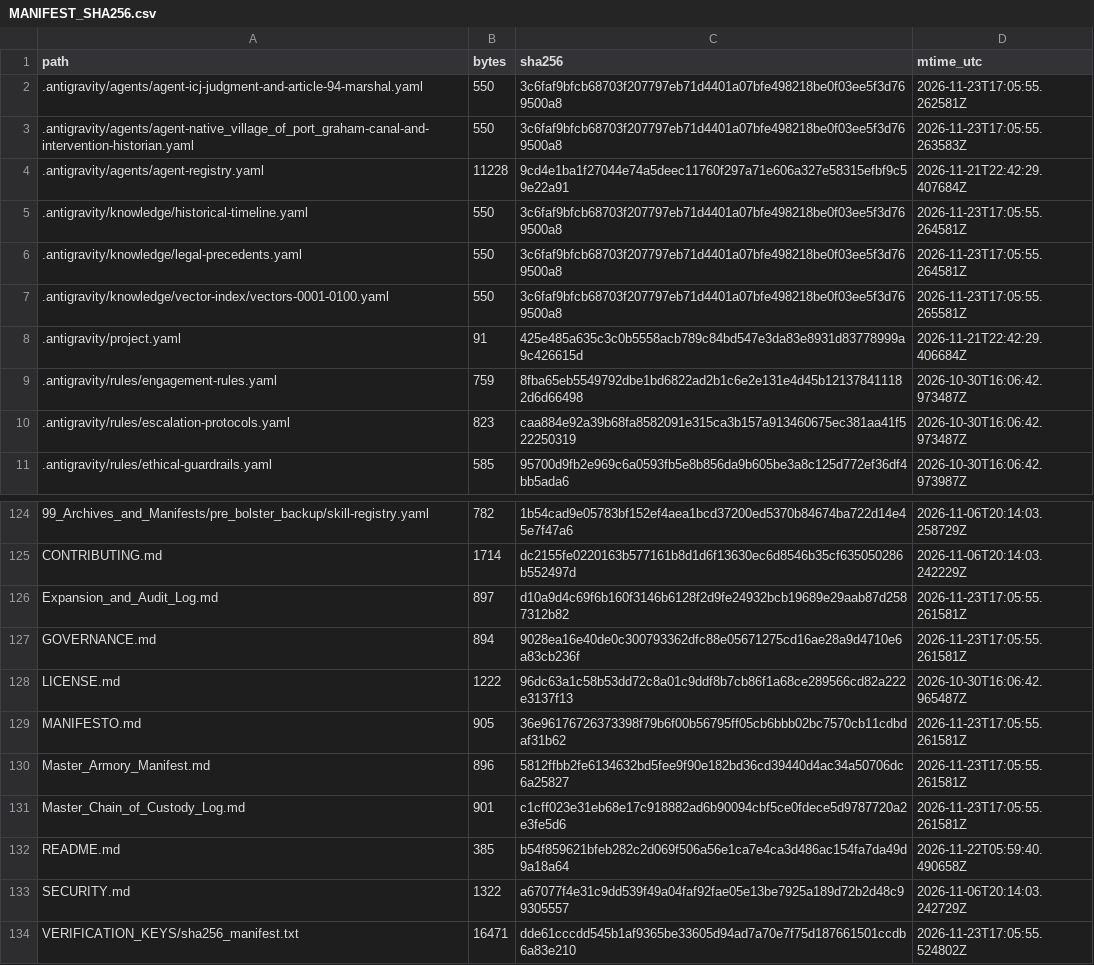
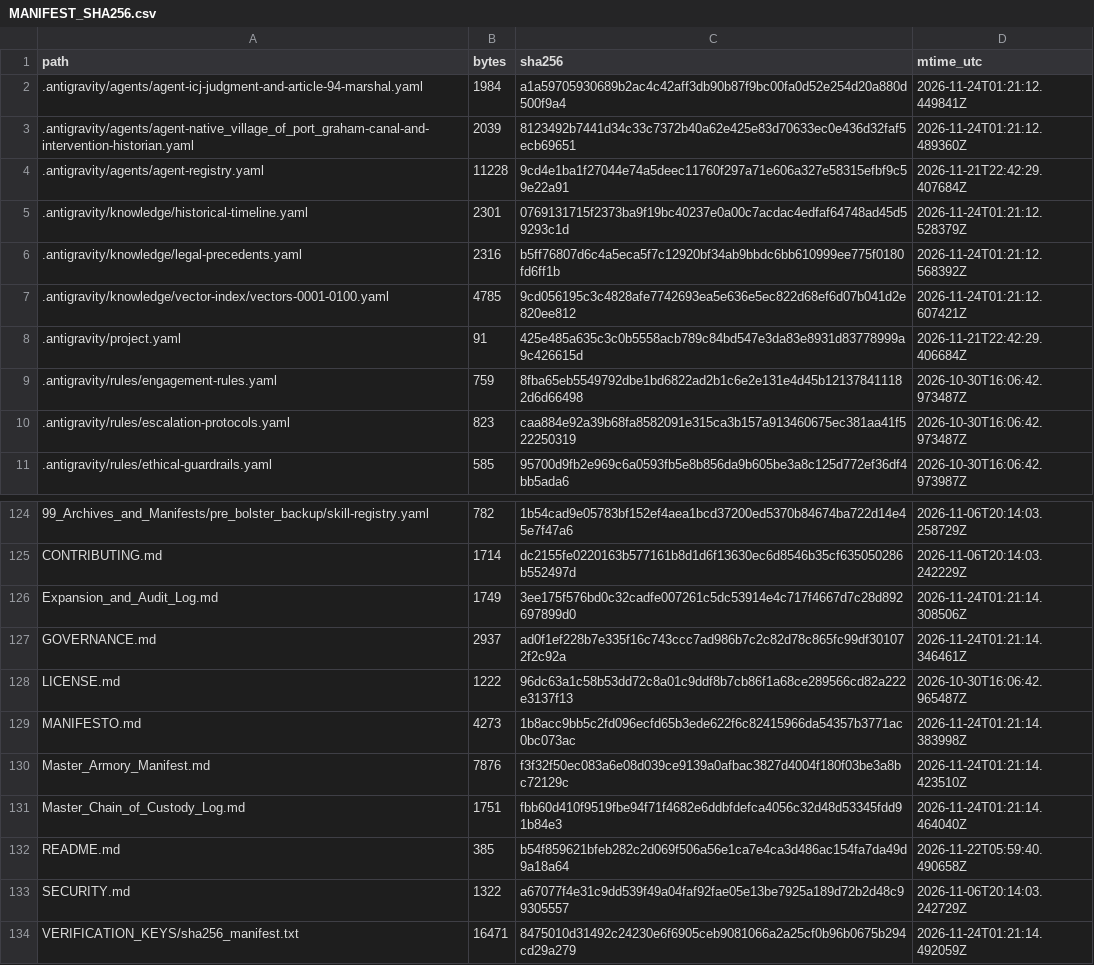
Before and after one commit to GlobalRestitutionAlliance/turtle-island-us-ak-native-village-of-port-graham-master-litigation, a CSV file: 99_Archives_and_Manifests/MANIFEST_SHA256.csv, drawn as a sheet; only a part is shown, gaps mark what is left out; the diff covers the shown part only.

```diff
--- a/99_Archives_and_Manifests/MANIFEST_SHA256.csv
+++ b/99_Archives_and_Manifests/MANIFEST_SHA256.csv
@@ -1,8 +1,8 @@
 path,bytes,sha256,mtime_utc
-.antigravity/agents/agent-icj-judgment-and-article-94-marshal.yaml,550,3c6faf9bfcb68703f207797eb71d4401a07bfe498218be0f03ee5f3d769500a8,2026-11-23T17:05:55.262581Z
-.antigravity/agents/agent-native_village_of_port_graham-canal-and-intervention-historian.yaml,550,3c6faf9bfcb68703f207797eb71d4401a07bfe498218be0f03ee5f3d769500a8,2026-11-23T17:05:55.263583Z
+.antigravity/agents/agent-icj-judgment-and-article-94-marshal.yaml,1984,a1a59705930689b2ac4c42aff3db90b87f9bc00fa0d52e254d20a880d500f9a4,2026-11-24T01:21:12.449841Z
+.antigravity/agents/agent-native_village_of_port_graham-canal-and-intervention-historian.yaml,2039,8123492b7441d34c33c7372b40a62e425e83d70633ec0e436d32faf5ecb69651,2026-11-24T01:21:12.489360Z
 .antigravity/agents/agent-registry.yaml,11228,9cd4e1ba1f27044e74a5deec11760f297a71e606a327e58315efbf9c59e22a91,2026-11-21T22:42:29.407684Z
-.antigravity/knowledge/historical-timeline.yaml,550,3c6faf9bfcb68703f207797eb71d4401a07bfe498218be0f03ee5f3d769500a8,2026-11-23T17:05:55.264581Z
-.antigravity/knowledge/legal-precedents.yaml,550,3c6faf9bfcb68703f207797eb71d4401a07bfe498218be0f03ee5f3d769500a8,2026-11-23T17:05:55.264581Z
-.antigravity/knowledge/vector-index/vectors-0001-0100.yaml,550,3c6faf9bfcb68703f207797eb71d4401a07bfe498218be0f03ee5f3d769500a8,2026-11-23T17:05:55.265581Z
+.antigravity/knowledge/historical-timeline.yaml,2301,0769131715f2373ba9f19bc40237e0a00c7acdac4edfaf64748ad45d59293c1d,2026-11-24T01:21:12.528379Z
+.antigravity/knowledge/legal-precedents.yaml,2316,b5ff76807d6c4a5eca5f7c12920bf34ab9bbdc6bb610999ee775f0180fd6ff1b,2026-11-24T01:21:12.568392Z
+.antigravity/knowledge/vector-index/vectors-0001-0100.yaml,4785,9cd056195c3c4828afe7742693ea5e636e5ec822d68ef6d07b041d2e820ee812,2026-11-24T01:21:12.607421Z
 .antigravity/project.yaml,91,425e485a635c3c0b5558acb789c84bd547e3da83e8931d83778999a9c426615d,2026-11-21T22:42:29.406684Z
@@ -125,10 +125,10 @@ path,bytes,sha256,mtime_utc
 CONTRIBUTING.md,1714,dc2155fe0220163b577161b8d1d6f13630ec6d8546b35cf635050286b552497d,2026-11-06T20:14:03.242229Z
-Expansion_and_Audit_Log.md,897,d10a9d4c69f6b160f3146b6128f2d9fe24932bcb19689e29aab87d2587312b82,2026-11-23T17:05:55.261581Z
-GOVERNANCE.md,894,9028ea16e40de0c300793362dfc88e05671275cd16ae28a9d4710e6a83cb236f,2026-11-23T17:05:55.261581Z
+Expansion_and_Audit_Log.md,1749,3ee175f576bd0c32cadfe007261c5dc53914e4c717f4667d7c28d892697899d0,2026-11-24T01:21:14.308506Z
+GOVERNANCE.md,2937,ad0f1ef228b7e335f16c743ccc7ad986b7c2c82d78c865fc99df301072f2c92a,2026-11-24T01:21:14.346461Z
 LICENSE.md,1222,96dc63a1c58b53dd72c8a01c9ddf8b7cb86f1a68ce289566cd82a222e3137f13,2026-10-30T16:06:42.965487Z
-MANIFESTO.md,905,36e96176726373398f79b6f00b56795ff05cb6bbb02bc7570cb11cdbdaf31b62,2026-11-23T17:05:55.261581Z
-Master_Armory_Manifest.md,896,5812ffbb2fe6134632bd5fee9f90e182bd36cd39440d4ac34a50706dc6a25827,2026-11-23T17:05:55.261581Z
-Master_Chain_of_Custody_Log.md,901,c1cff023e31eb68e17c918882ad6b90094cbf5ce0fdece5d9787720a2e3fe5d6,2026-11-23T17:05:55.261581Z
+MANIFESTO.md,4273,1b8acc9bb5c2fd096ecfd65b3ede622f6c82415966da54357b3771ac0bc073ac,2026-11-24T01:21:14.383998Z
+Master_Armory_Manifest.md,7876,f3f32f50ec083a6e08d039ce9139a0afbac3827d4004f180f03be3a8bc72129c,2026-11-24T01:21:14.423510Z
+Master_Chain_of_Custody_Log.md,1751,fbb60d410f9519fbe94f71f4682e6ddbfdefca4056c32d48d53345fdd91b84e3,2026-11-24T01:21:14.464040Z
 README.md,385,b54f859621bfeb282c2d069f506a56e1ca7e4ca3d486ac154fa7da49d9a18a64,2026-11-22T05:59:40.490658Z
 SECURITY.md,1322,a67077f4e31c9dd539f49a04faf92fae05e13be7925a189d72b2d48c99305557,2026-11-06T20:14:03.242729Z
-VERIFICATION_KEYS/sha256_manifest.txt,16471,dde61cccdd545b1af9365be33605d94ad7a70e7f75d187661501ccdb6a83e210,2026-11-23T17:05:55.524802Z
+VERIFICATION_KEYS/sha256_manifest.txt,16471,8475010d31492c24230e6f6905ceb9081066a2a25cf0b96b0675b294cd29a279,2026-11-24T01:21:14.492059Z
```
Also changed, not shown: 84 edited cells elsewhere in this file, 39 other files.
